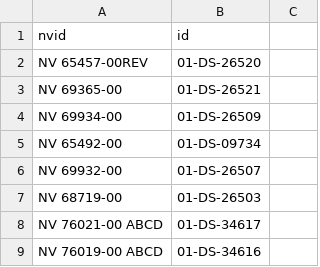
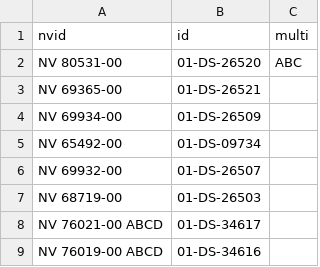
Before and after one commit to wplucinsky/rename, a CSV file: mapping.csv, drawn as a sheet; only a part is shown.

```diff
--- a/mapping.csv
+++ b/mapping.csv
@@ -1,3 +1,3 @@
-nvid,id
-NV 65457-00REV,01-DS-26520
+nvid,id,multi
+NV 80531-00,01-DS-26520,ABC
 NV 69365-00,01-DS-26521
```
Also changed, not shown: 1 other file.
